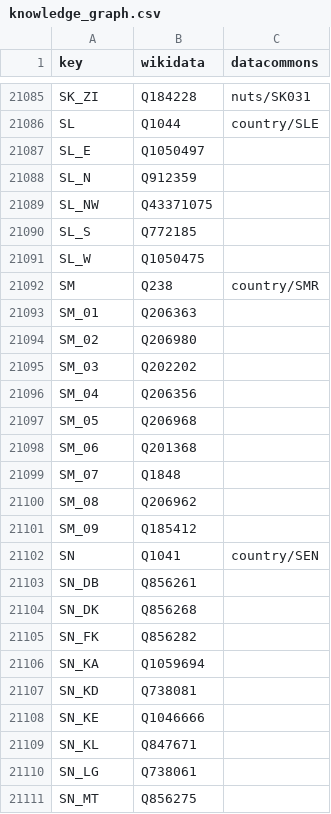
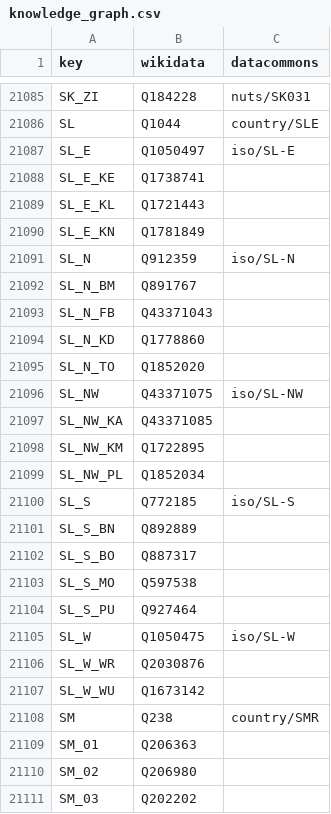
Before and after one commit to GoogleCloudPlatform/covid-19-open-data, a CSV file: src/data/knowledge_graph.csv, drawn as a sheet; only a part is shown, gaps mark what is left out; the shorter side is filled out with more unchanged rows.

Commit message:
Add SL data source

```diff
--- a/src/data/knowledge_graph.csv
+++ b/src/data/knowledge_graph.csv
@@ -21086,7 +21086,23 @@ SK_ZI,Q184228,nuts/SK031
 SL,Q1044,country/SLE
-SL_E,Q1050497,
-SL_N,Q912359,
-SL_NW,Q43371075,
-SL_S,Q772185,
-SL_W,Q1050475,
+SL_E,Q1050497,iso/SL-E
+SL_E_KE,Q1738741,
+SL_E_KL,Q1721443,
+SL_E_KN,Q1781849,
+SL_N,Q912359,iso/SL-N
+SL_N_BM,Q891767,
+SL_N_FB,Q43371043,
+SL_N_KD,Q1778860,
+SL_N_TO,Q1852020,
+SL_NW,Q43371075,iso/SL-NW
+SL_NW_KA,Q43371085,
+SL_NW_KM,Q1722895,
+SL_NW_PL,Q1852034,
+SL_S,Q772185,iso/SL-S
+SL_S_BN,Q892889,
+SL_S_BO,Q887317,
+SL_S_MO,Q597538,
+SL_S_PU,Q927464,
+SL_W,Q1050475,iso/SL-W
+SL_W_WR,Q2030876,
+SL_W_WU,Q1673142,
 SM,Q238,country/SMR
```
Also changed, not shown: 3 other files.
